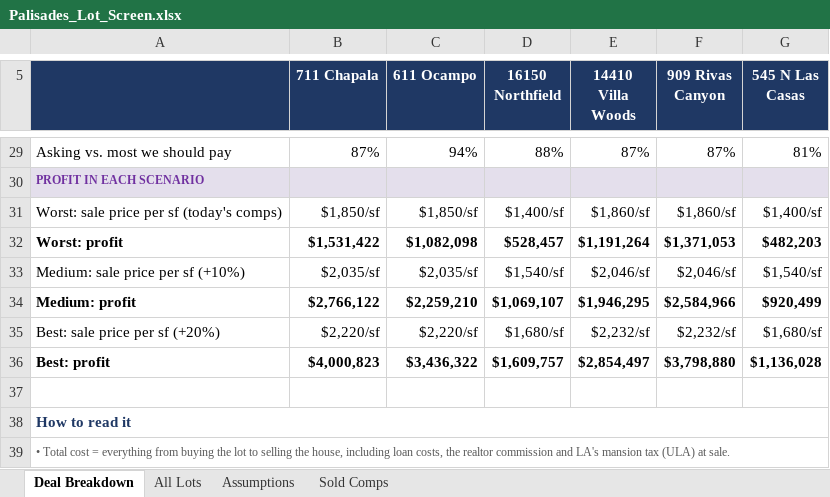
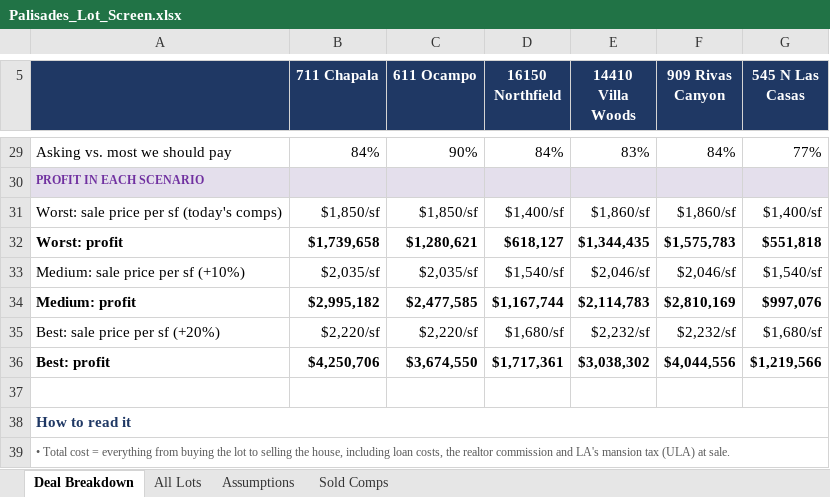
Before and after one commit to yehudaatzmon-98/malibu-rebuild-screen, an Excel workbook: palisades_lots/Palisades_Lot_Screen.xlsx, sheet Deal Breakdown, drawn as a sheet; only a part is shown, gaps mark what is left out; values as stored, in another font and other column widths than the file's, no borders; conditional formats not drawn; the diff covers the shown part only; the diff names each change by its address in the sheet, - before the commit and + after, or states it on an @@ line.

```diff
--- a/palisades_lots/Palisades_Lot_Screen.xlsx (sheet Deal Breakdown)
+++ b/palisades_lots/Palisades_Lot_Screen.xlsx (sheet Deal Breakdown)
-B29 (711 Chapala): 87%
+B29 (711 Chapala): 84%
-C29 (611 Ocampo): 94%
+C29 (611 Ocampo): 90%
-D29 (16150 Northfield): 88%
+D29 (16150 Northfield): 84%
-E29 (14410 Villa Woods): 87%
+E29 (14410 Villa Woods): 83%
-F29 (909 Rivas Canyon): 87%
+F29 (909 Rivas Canyon): 84%
-G29 (545 N Las Casas): 81%
+G29 (545 N Las Casas): 77%
-B32 (711 Chapala): $1,531,422
+B32 (711 Chapala): $1,739,658
-C32 (611 Ocampo): $1,082,098
+C32 (611 Ocampo): $1,280,621
-D32 (16150 Northfield): $528,457
+D32 (16150 Northfield): $618,127
-E32 (14410 Villa Woods): $1,191,264
+E32 (14410 Villa Woods): $1,344,435
-F32 (909 Rivas Canyon): $1,371,053
+F32 (909 Rivas Canyon): $1,575,783
-G32 (545 N Las Casas): $482,203
+G32 (545 N Las Casas): $551,818
-B34 (711 Chapala): $2,766,122
+B34 (711 Chapala): $2,995,182
-C34 (611 Ocampo): $2,259,210
+C34 (611 Ocampo): $2,477,585
-D34 (16150 Northfield): $1,069,107
+D34 (16150 Northfield): $1,167,744
-E34 (14410 Villa Woods): $1,946,295
+E34 (14410 Villa Woods): $2,114,783
-F34 (909 Rivas Canyon): $2,584,966
+F34 (909 Rivas Canyon): $2,810,169
-G34 (545 N Las Casas): $920,499
+G34 (545 N Las Casas): $997,076
-B36 (711 Chapala): $4,000,823
+B36 (711 Chapala): $4,250,706
-C36 (611 Ocampo): $3,436,322
+C36 (611 Ocampo): $3,674,550
-D36 (16150 Northfield): $1,609,757
+D36 (16150 Northfield): $1,717,361
-E36 (14410 Villa Woods): $2,854,497
+E36 (14410 Villa Woods): $3,038,302
-F36 (909 Rivas Canyon): $3,798,880
+F36 (909 Rivas Canyon): $4,044,556
-G36 (545 N Las Casas): $1,136,028
+G36 (545 N Las Casas): $1,219,566
```
Also changed, not shown: 30 edited cells elsewhere in this sheet, sheet All Lots, sheet Assumptions, formulas that keep their value, 9 other files.
